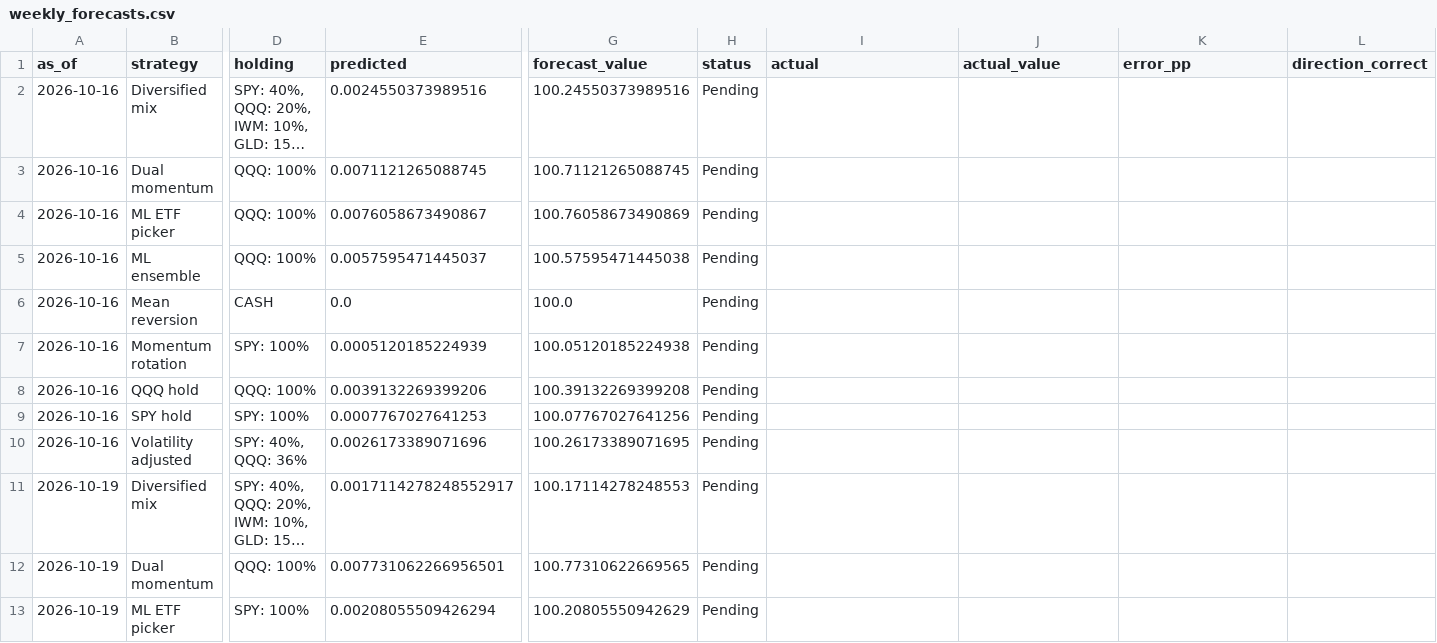
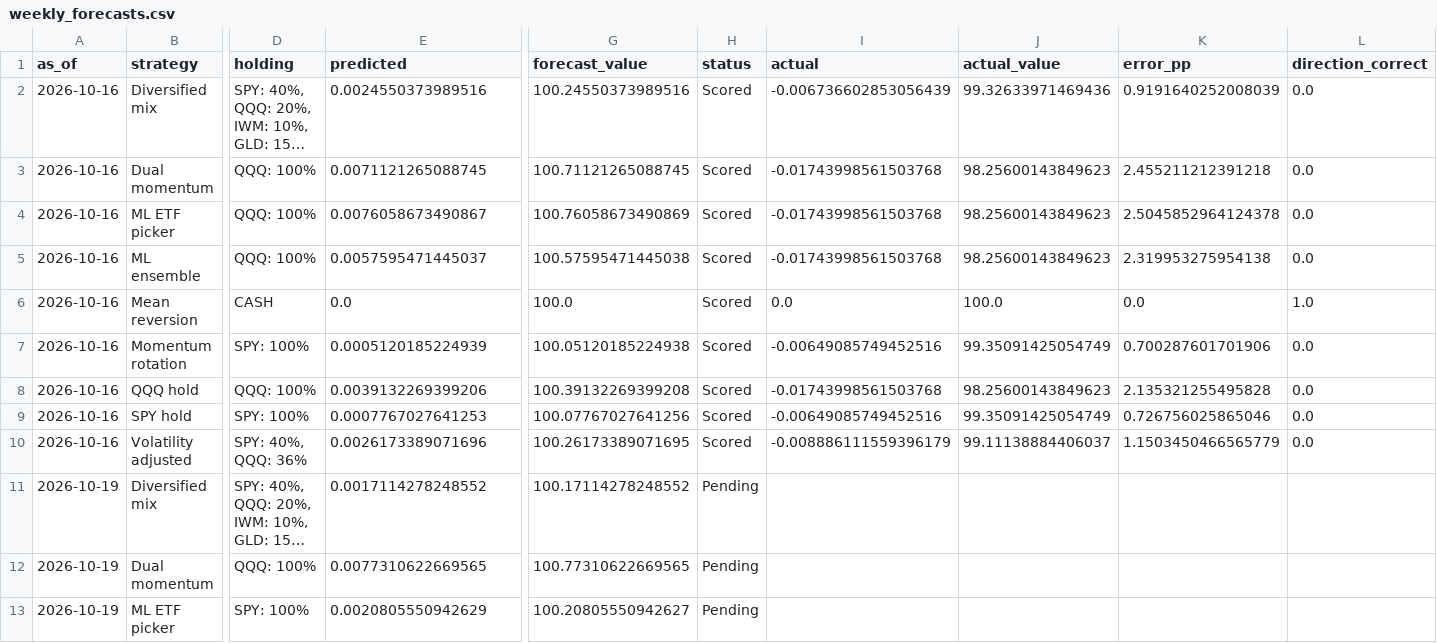
Before and after one commit to joens137/weekly-trading-lab, a CSV file: public_results/weekly_forecasts.csv, drawn as a sheet; only a part is shown, gaps mark what is left out; long unchanged cells end in …; the diff covers the shown part only; the diff names each change by its address in the sheet, - before the commit and + after, or states it on an @@ line.

```diff
--- a/public_results/weekly_forecasts.csv
+++ b/public_results/weekly_forecasts.csv
-H2:H10 (status): Pending
+H2:H10 (status): Scored
-I2 (actual): (empty)
+I2 (actual): -0.006736602853056439
-J2 (actual_value): (empty)
+J2 (actual_value): 99.32633971469436
-K2 (error_pp): (empty)
+K2 (error_pp): 0.9191640252008039
-L2:L5 (direction_correct): (empty)
+L2:L5 (direction_correct): 0.0
-I3:I5 (actual): (empty)
+I3:I5 (actual): -0.01743998561503768
-J3:J5 (actual_value): (empty)
+J3:J5 (actual_value): 98.25600143849623
-K3 (error_pp): (empty)
+K3 (error_pp): 2.455211212391218
-K4 (error_pp): (empty)
+K4 (error_pp): 2.5045852964124378
-K5 (error_pp): (empty)
+K5 (error_pp): 2.319953275954138
-I6 (actual): (empty)
+I6 (actual): 0.0
-J6 (actual_value): (empty)
+J6 (actual_value): 100.0
-K6 (error_pp): (empty)
+K6 (error_pp): 0.0
-L6 (direction_correct): (empty)
+L6 (direction_correct): 1.0
-I7 (actual): (empty)
+I7 (actual): -0.00649085749452516
-J7 (actual_value): (empty)
+J7 (actual_value): 99.35091425054749
-K7 (error_pp): (empty)
+K7 (error_pp): 0.700287601701906
-L7:L10 (direction_correct): (empty)
+L7:L10 (direction_correct): 0.0
-I8 (actual): (empty)
+I8 (actual): -0.01743998561503768
-J8 (actual_value): (empty)
+J8 (actual_value): 98.25600143849623
-K8 (error_pp): (empty)
+K8 (error_pp): 2.135321255495828
-I9 (actual): (empty)
+I9 (actual): -0.00649085749452516
-J9 (actual_value): (empty)
+J9 (actual_value): 99.35091425054749
-K9 (error_pp): (empty)
+K9 (error_pp): 0.726756025865046
-I10 (actual): (empty)
+I10 (actual): -0.008886111559396179
-J10 (actual_value): (empty)
+J10 (actual_value): 99.11138884406037
-K10 (error_pp): (empty)
+K10 (error_pp): 1.1503450466565779
-E11 (predicted): 0.0017114278248552917
+E11 (predicted): 0.0017114278248552
-G11 (forecast_value): 100.17114278248553
+G11 (forecast_value): 100.17114278248552
-E12 (predicted): 0.007731062266956501
+E12 (predicted): 0.0077310622669565
-E13 (predicted): 0.00208055509426294
+E13 (predicted): 0.0020805550942629
-G13 (forecast_value): 100.20805550942629
+G13 (forecast_value): 100.20805550942627
```
Also changed, not shown: 9 added rows and 9 edited cells elsewhere in this file, public_results/dual_momentum_trades.csv, public_results/historical_backtest.csv, 2 other files.
